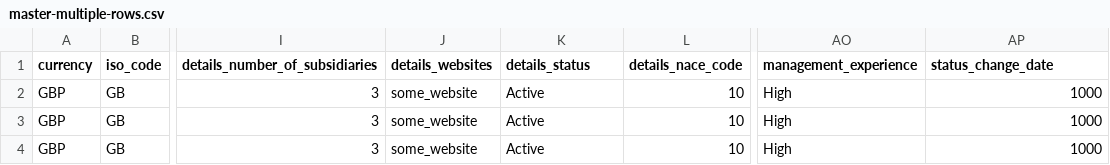
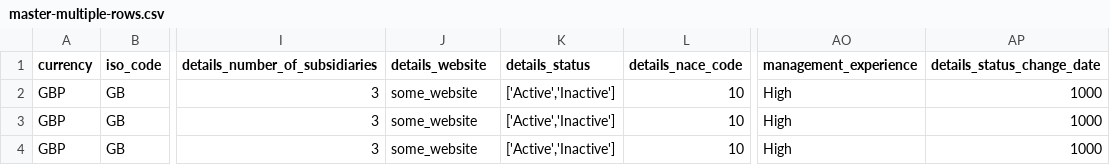
Before and after one commit to j-mcgregor/wf-e2e-test, a CSV file: __mocks__/csv/sme-calculator/master-multiple-rows.csv, drawn as a sheet; only a part is shown, gaps mark what is left out; the diff names each change by its address in the sheet, - before the commit and + after, or states it on an @@ line.

```diff
--- a/__mocks__/csv/sme-calculator/master-multiple-rows.csv
+++ b/__mocks__/csv/sme-calculator/master-multiple-rows.csv
-J1: details_websites
+J1: details_website
-AP1: status_change_date
+AP1: details_status_change_date
-K2:K4 (details_status): Active
+K2:K4 (details_status): ['Active','Inactive']
```
Also changed, not shown: __mocks__/csv/batch/manual/master.csv, __mocks__/csv/sme-calculator/master.csv, 13 other files.
